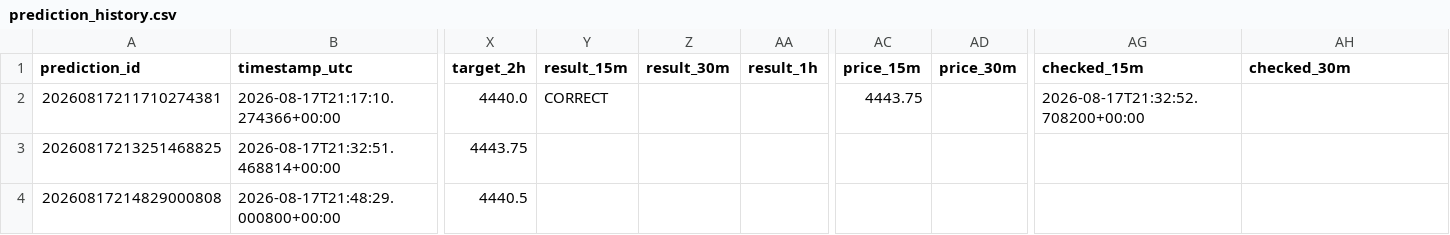
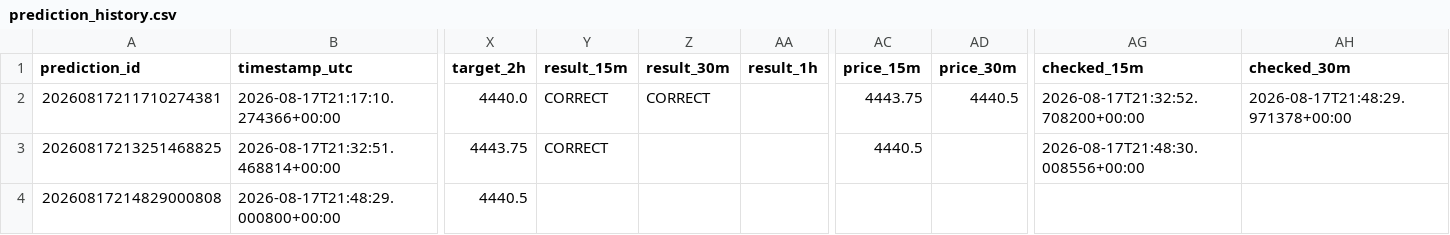
Before and after one commit to smd-netizen/Gold-market-monitor, a CSV file: prediction_history.csv, drawn as a sheet; only a part is shown, gaps mark what is left out; the diff names each change by its address in the sheet, - before the commit and + after, or states it on an @@ line.

Commit message:
Update Gold Market Monitor prediction results

```diff
--- a/prediction_history.csv
+++ b/prediction_history.csv
-Z2 (result_30m): (empty)
+Z2 (result_30m): CORRECT
-AD2 (price_30m): (empty)
+AD2 (price_30m): 4440.5
-AH2 (checked_30m): (empty)
+AH2 (checked_30m): 2026-08-17T21:48:29.971378+00:00
-Y3 (result_15m): (empty)
+Y3 (result_15m): CORRECT
-AC3 (price_15m): (empty)
+AC3 (price_15m): 4440.5
-AG3 (checked_15m): (empty)
+AG3 (checked_15m): 2026-08-17T21:48:30.008556+00:00
```
